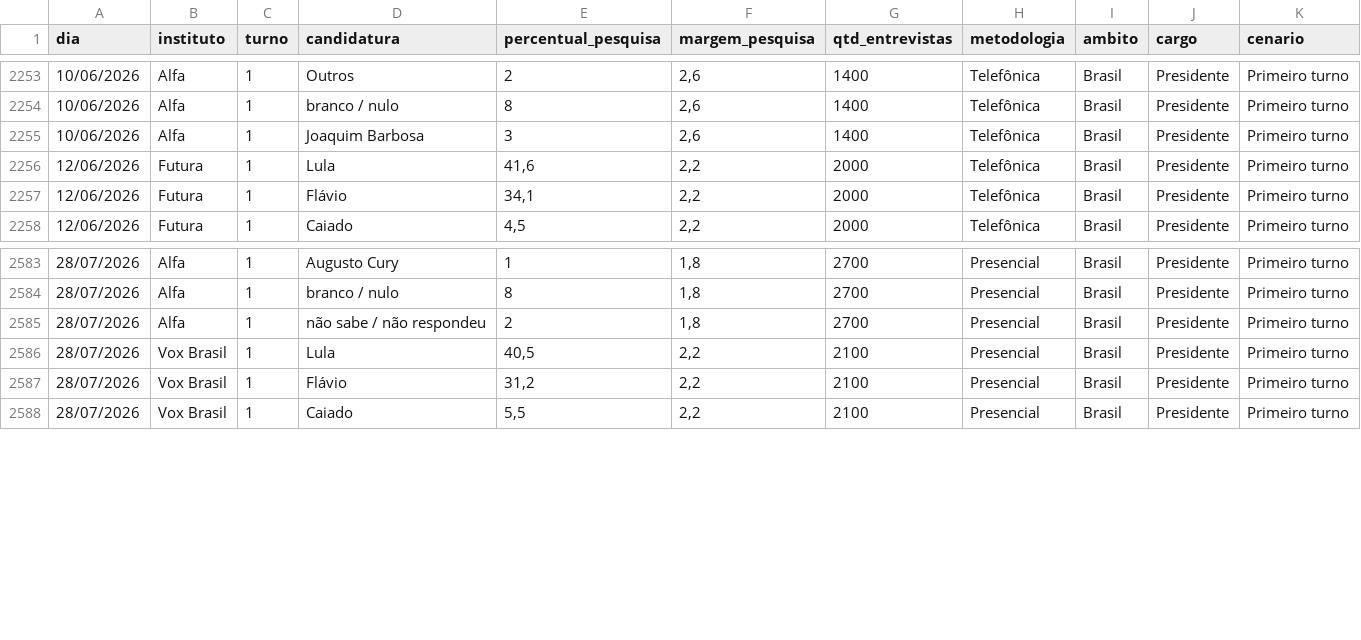
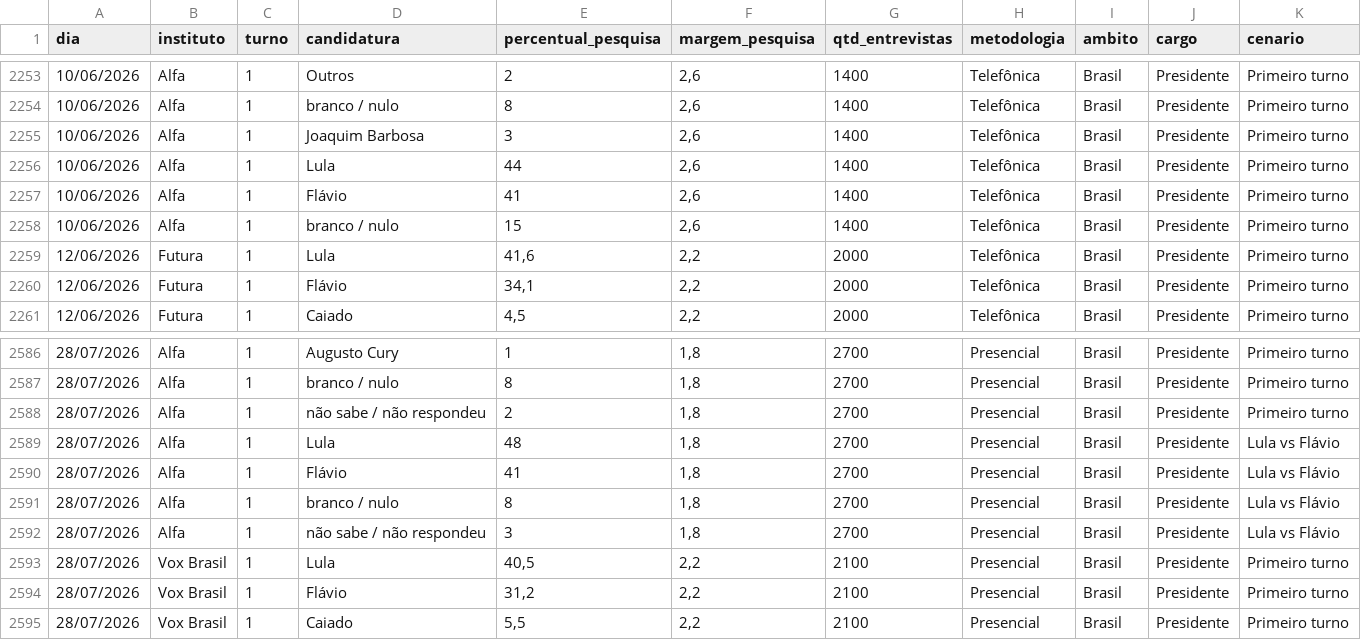
Before and after one commit to rnmag/agregR, a CSV file: inst/extdata/pesquisas_2026.csv, drawn as a sheet; only a part is shown, gaps mark what is left out.

Commit message:
data update

```diff
--- a/inst/extdata/pesquisas_2026.csv
+++ b/inst/extdata/pesquisas_2026.csv
@@ -2255,2 +2255,5 @@
 10/06/2026;Alfa;1;Joaquim Barbosa;3;2,6;1400;Telefônica;Brasil;Presidente;Primeiro turno
+10/06/2026;Alfa;1;Lula;44;2,6;1400;Telefônica;Brasil;Presidente;Primeiro turno
+10/06/2026;Alfa;1;Flávio;41;2,6;1400;Telefônica;Brasil;Presidente;Primeiro turno
+10/06/2026;Alfa;1;branco / nulo;15;2,6;1400;Telefônica;Brasil;Presidente;Primeiro turno
 12/06/2026;Futura;1;Lula;41,6;2,2;2000;Telefônica;Brasil;Presidente;Primeiro turno
@@ -2585,2 +2588,6 @@
 28/07/2026;Alfa;1;não sabe / não respondeu;2;1,8;2700;Presencial;Brasil;Presidente;Primeiro turno
+28/07/2026;Alfa;1;Lula;48;1,8;2700;Presencial;Brasil;Presidente;Lula vs Flávio
+28/07/2026;Alfa;1;Flávio;41;1,8;2700;Presencial;Brasil;Presidente;Lula vs Flávio
+28/07/2026;Alfa;1;branco / nulo;8;1,8;2700;Presencial;Brasil;Presidente;Lula vs Flávio
+28/07/2026;Alfa;1;não sabe / não respondeu;3;1,8;2700;Presencial;Brasil;Presidente;Lula vs Flávio
 28/07/2026;Vox Brasil;1;Lula;40,5;2,2;2100;Presencial;Brasil;Presidente;Primeiro turno
```
